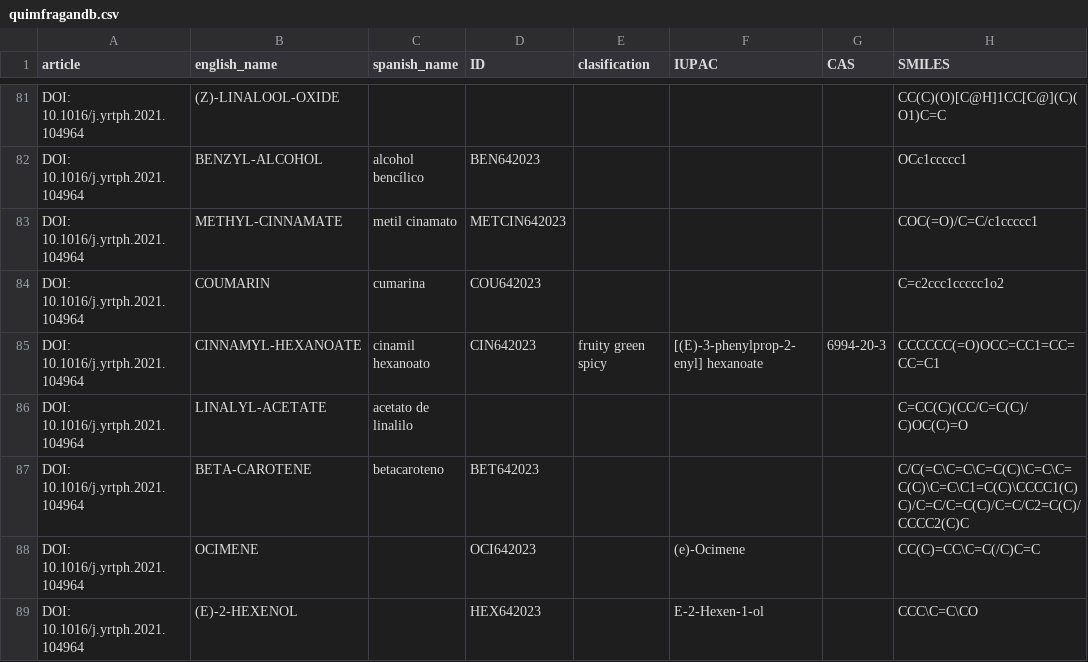
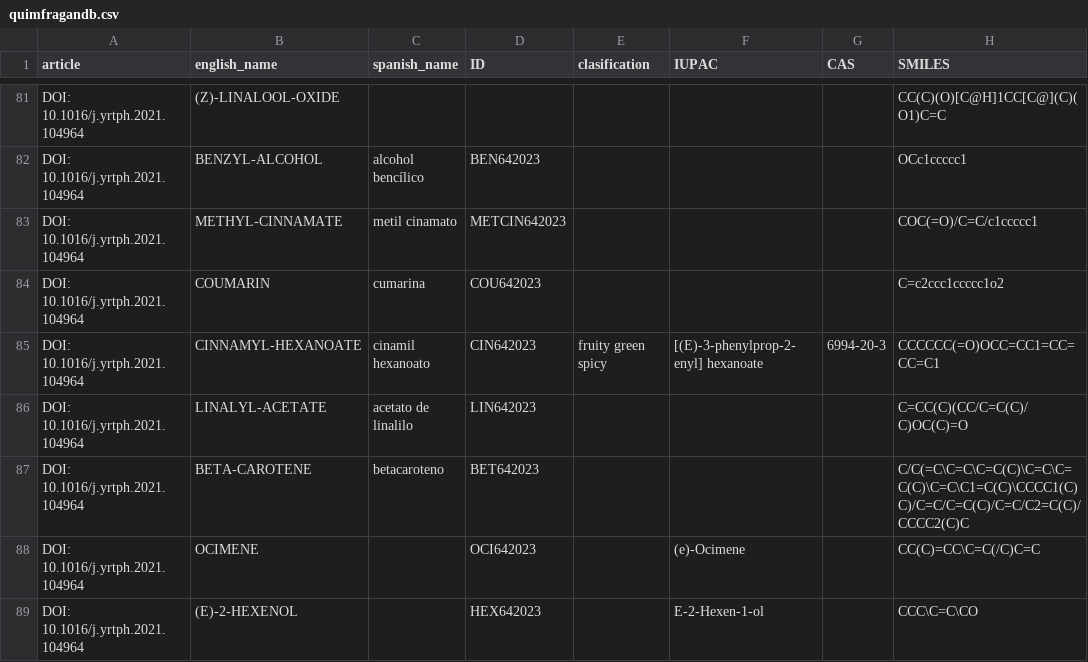
Before and after one commit to atzi13/fragance_and_chemoinformatics, a CSV file: quimfragandb.csv, drawn as a sheet; only a part is shown, gaps mark what is left out; the diff covers the shown part only.

Commit message:
Add files via upload
original data base

```diff
--- a/quimfragandb.csv
+++ b/quimfragandb.csv
@@ -98,3 +98,3 @@ DOI: 10.1016/j.yrtph.2021.104964,COUMARIN,cumarina,COU642023,,,,C=c2ccc1ccccc1o2
 DOI: 10.1016/j.yrtph.2021.104964,CINNAMYL-HEXANOATE,cinamil hexanoato,CIN642023,fruity green spicy,[(E)-3-phenylprop-2-enyl] hexanoate,6994-20-3,CCCCCC(=O)OCC=CC1=CC=CC=C1
-DOI: 10.1016/j.yrtph.2021.104964,LINALYL-ACETATE,acetato de linalilo,,,,,C=CC(C)(CC/C=C(C)/C)OC(C)=O
+DOI: 10.1016/j.yrtph.2021.104964,LINALYL-ACETATE,acetato de linalilo,LIN642023,,,,C=CC(C)(CC/C=C(C)/C)OC(C)=O
 DOI: 10.1016/j.yrtph.2021.104964,BETA-CAROTENE,betacaroteno,BET642023,,,,C/C(=C\C=C\C=C(C)\C=C\C=C(C)\C=C\C1=C(C)\CCCC1(C)C)/C=C/C=C(C)/C=C/C2=C(C)/CCCC2(C)C
```
Also changed, not shown: 7 edited cells elsewhere in this file.
